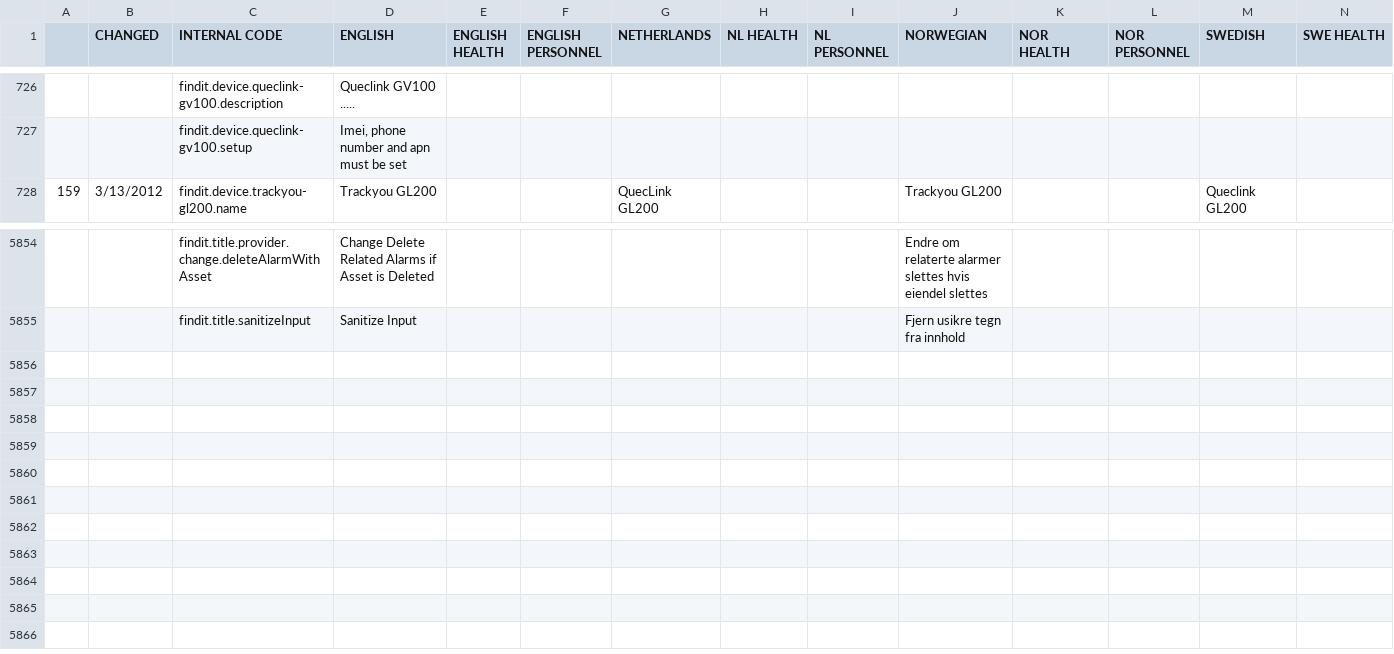
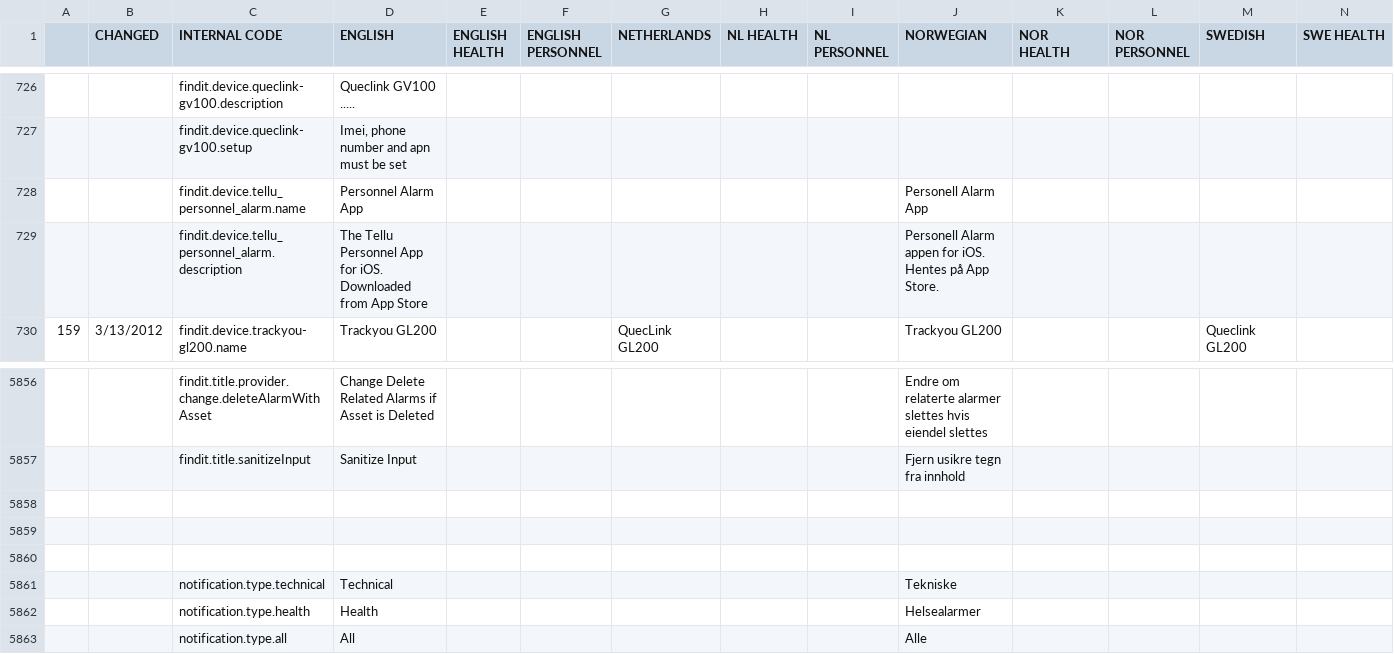
Before and after one commit to TelluIoT/web-language, a CSV file: dist/language.csv, drawn as a sheet; only a part is shown, gaps mark what is left out; rows hold the shown columns only; the diff names each change by its address in the sheet, - before the commit and + after, or states it on an @@ line.

Commit message:
Added text for Personnel Alarm app Device

```diff
--- a/dist/language.csv
+++ b/dist/language.csv
+row 728:  |  | findit.device.tellu_personnel_alarm.name | Personnel Alarm App |  |  |  |  |  | Personell Alarm App
+row 729:  |  | findit.device.tellu_personnel_alarm.description | The Tellu Personnel App for iOS. Downloaded from App Store |  |  |  |  |  | Personell Alarm appen for iOS. Hentes på App Store.
+row 5858: (empty)
+row 5859: (empty)
+row 5860: (empty)
+row 5861:  |  | notification.type.technical | Technical |  |  |  |  |  | Tekniske
+row 5862:  |  | notification.type.health | Health |  |  |  |  |  | Helsealarmer
+row 5863:  |  | notification.type.all | All |  |  |  |  |  | Alle
```
